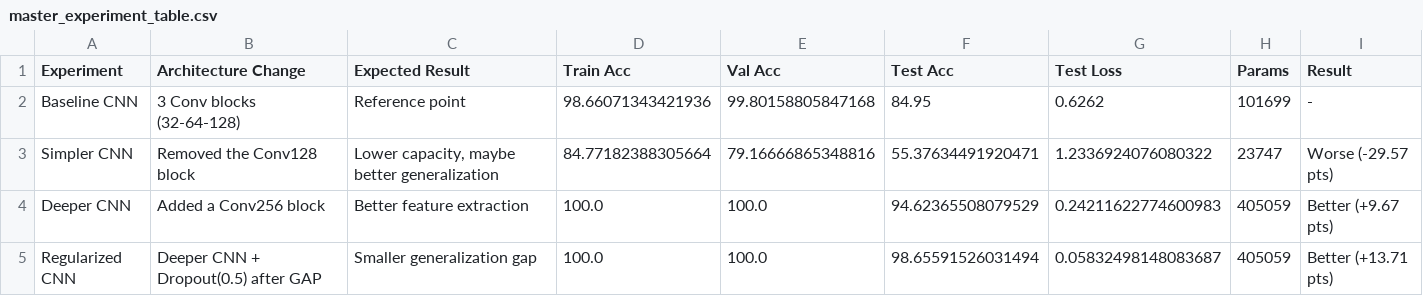
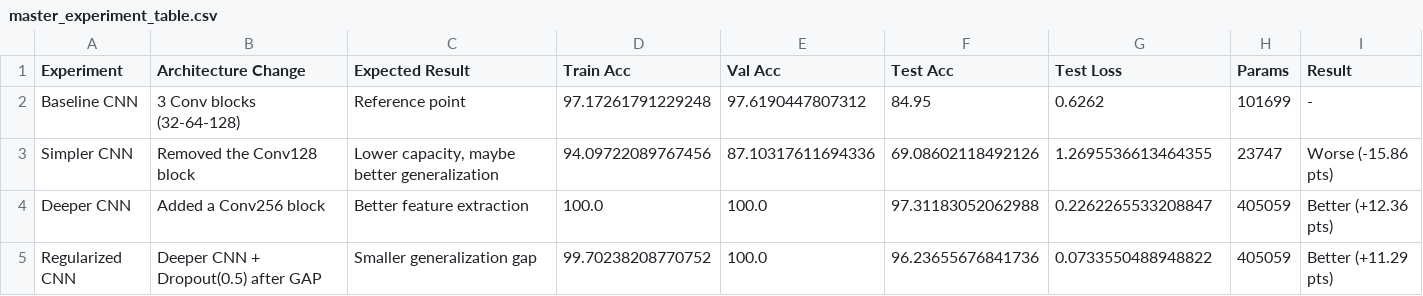
Before and after one commit to NSharp-mahajan/RPS---Deep-learning, a CSV file: notebooks/master_experiment_table.csv, drawn as a sheet.

```diff
--- a/notebooks/master_experiment_table.csv
+++ b/notebooks/master_experiment_table.csv
@@ -1,5 +1,5 @@
 Experiment,Architecture Change,Expected Result,Train Acc,Val Acc,Test Acc,Test Loss,Params,Result
-Baseline CNN,3 Conv blocks (32-64-128),Reference point,98.66071343421936,99.80158805847168,84.95,0.6262,101699,-
-Simpler CNN,Removed the Conv128 block,"Lower capacity, maybe better generalization",84.77182388305664,79.16666865348816,55.37634491920471,1.2336924076080322,23747,Worse (-29.57 pts)
-Deeper CNN,Added a Conv256 block,Better feature extraction,100.0,100.0,94.62365508079529,0.24211622774600983,405059,Better (+9.67 pts)
-Regularized CNN,Deeper CNN + Dropout(0.5) after GAP,Smaller generalization gap,100.0,100.0,98.65591526031494,0.05832498148083687,405059,Better (+13.71 pts)
+Baseline CNN,3 Conv blocks (32-64-128),Reference point,97.17261791229248,97.6190447807312,84.95,0.6262,101699,-
+Simpler CNN,Removed the Conv128 block,"Lower capacity, maybe better generalization",94.09722089767456,87.10317611694336,69.08602118492126,1.2695536613464355,23747,Worse (-15.86 pts)
+Deeper CNN,Added a Conv256 block,Better feature extraction,100.0,100.0,97.31183052062988,0.2262265533208847,405059,Better (+12.36 pts)
+Regularized CNN,Deeper CNN + Dropout(0.5) after GAP,Smaller generalization gap,99.70238208770752,100.0,96.23655676841736,0.0733550488948822,405059,Better (+11.29 pts)
```
Also changed, not shown: notebooks/final_model_comparison.csv, 4 other files.
